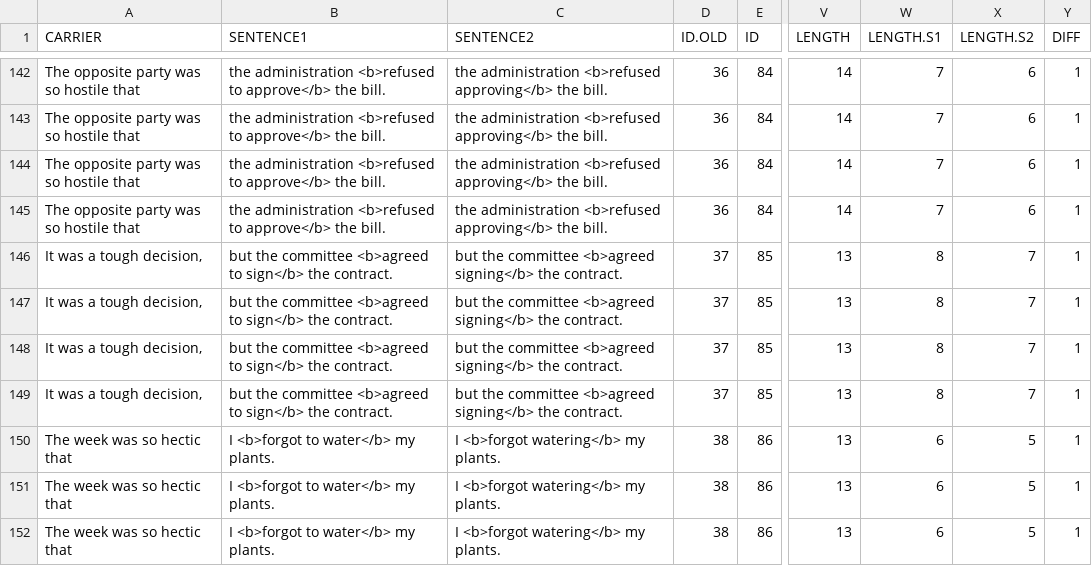
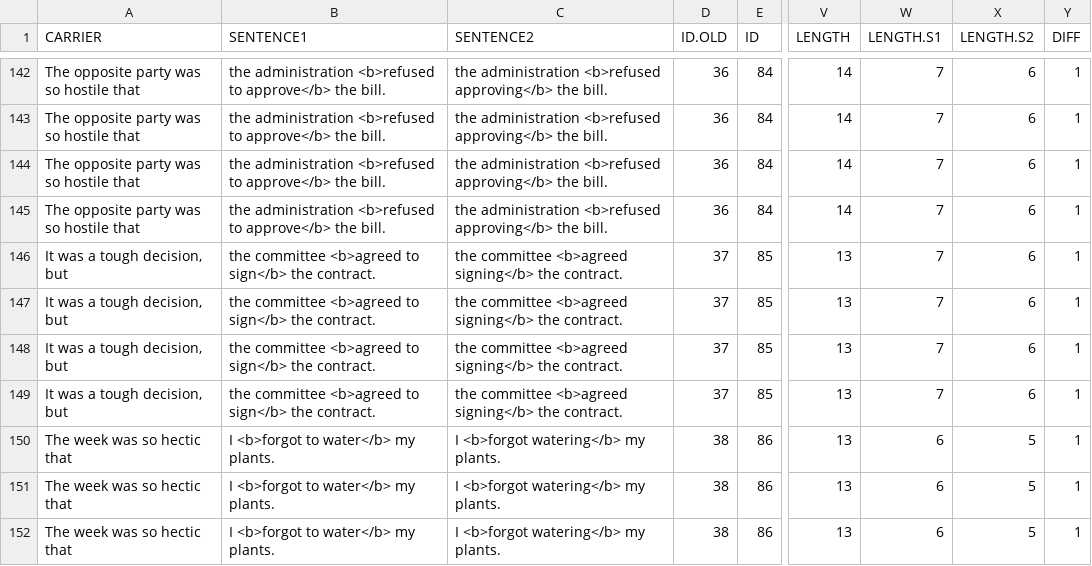
Before and after one commit to skeptikantin/s100, a CSV file: chunk_includes/stims.csv, drawn as a sheet; only a part is shown, gaps mark what is left out; the diff names each change by its address in the sheet, - before the commit and + after, or states it on an @@ line.

Commit message:
Stims prefs

```diff
--- a/chunk_includes/stims.csv
+++ b/chunk_includes/stims.csv
-A146:A149 (CARRIER): It was a tough decision,
+A146:A149 (CARRIER): It was a tough decision, but
-B146:B149 (SENTENCE1): but the committee…
+B146:B149 (SENTENCE1): the committee…
-C146:C149 (SENTENCE2): but the committee…
+C146:C149 (SENTENCE2): the committee…
-W146:W149 (LENGTH.S1): 8
+W146:W149 (LENGTH.S1): 7
-X146:X149 (LENGTH.S2): 7
+X146:X149 (LENGTH.S2): 6
```
Also changed, not shown: chunk_includes/training.csv, 1 other file.
